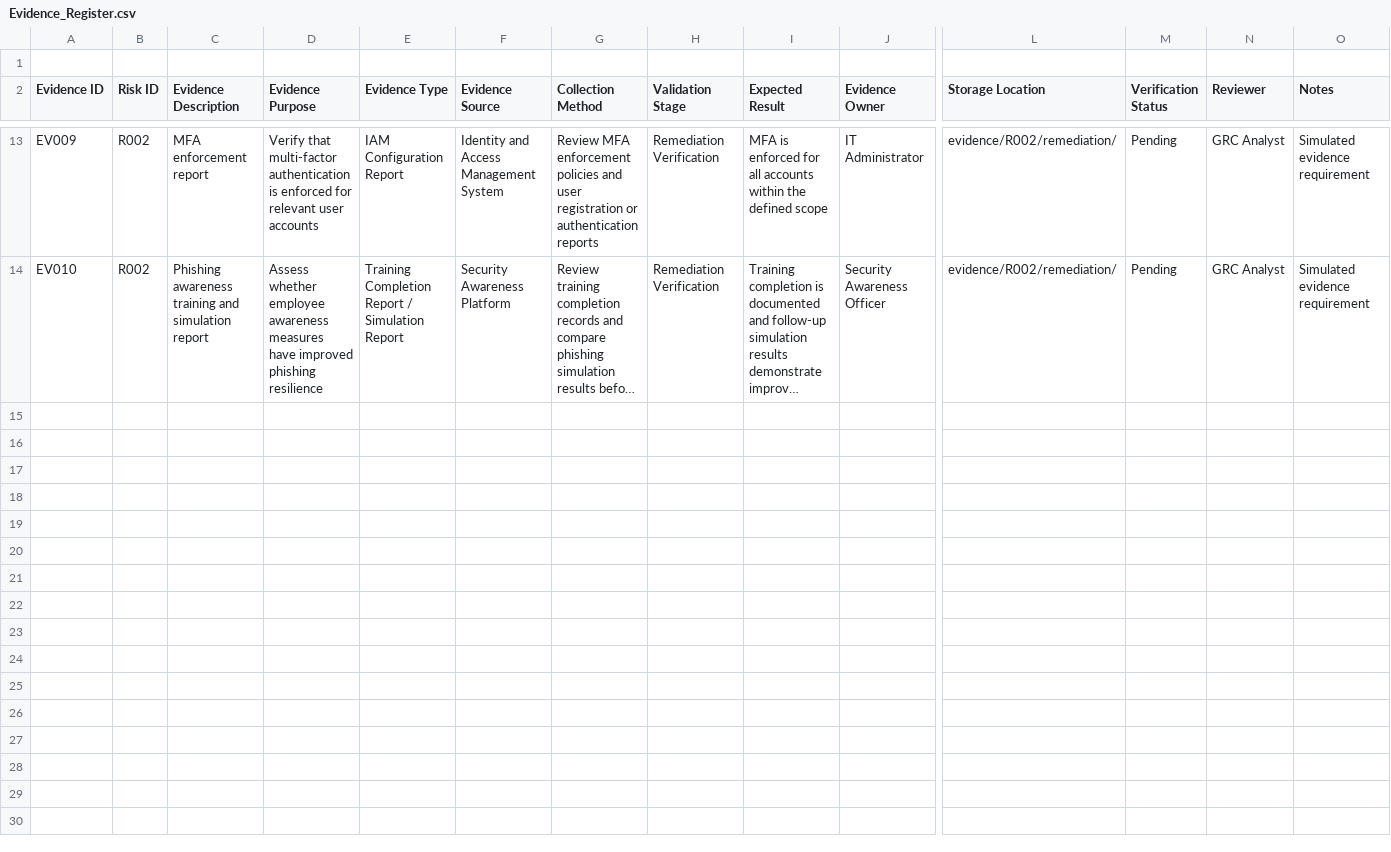
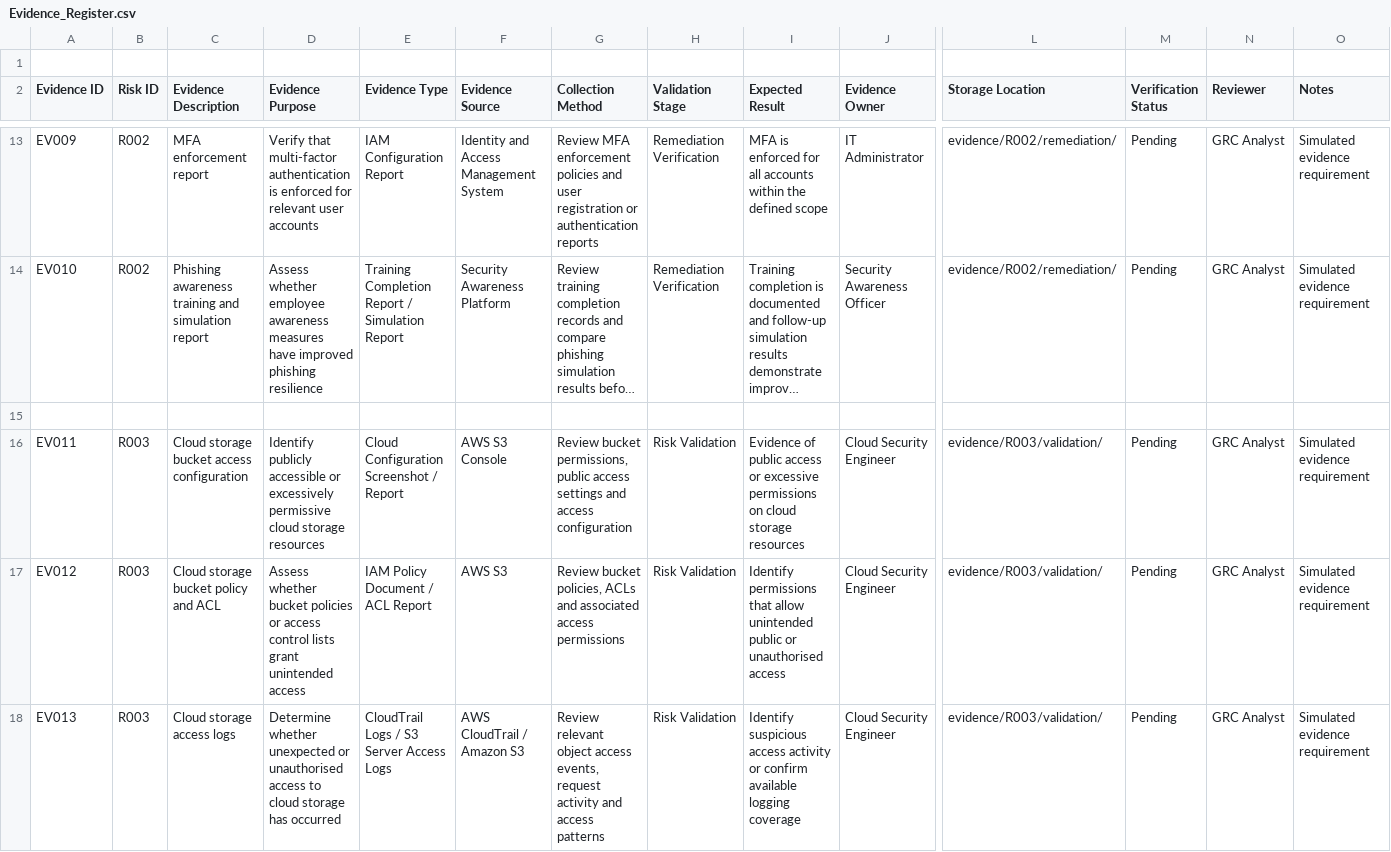
Before and after one commit to Teetech09/GRC-Security-Portfolio, a CSV file: Cybersecurity-Risk-Register-Project/Evidence_Register.csv, drawn as a sheet; only a part is shown, gaps mark what is left out; long unchanged cells end in …; rows hold the shown columns only; the diff covers the shown part only; the diff names each change by its address in the sheet, - before the commit and + after, or states it on an @@ line.

Commit message:
Update Evidence_Register.csv

```diff
--- a/Cybersecurity-Risk-Register-Project/Evidence_Register.csv
+++ b/Cybersecurity-Risk-Register-Project/Evidence_Register.csv
+row 15: (empty)
+row 16: EV011 | R003 | Cloud storage bucket access configuration | Identify publicly accessible or excessively permissive cloud storage resources | Cloud Configuration Screenshot / Report | AWS S3 Console | Review bucket permissions, public access settings and access configuration | Risk Validation | Evidence of public access or excessive permissions on cloud storage resources | Cloud Security Engineer | evidence/R003/validation/ | Pending | GRC Analyst | Simulated evidence requirement
+row 17: EV012 | R003 | Cloud storage bucket policy and ACL | Assess whether bucket policies or access control lists grant unintended access | IAM Policy Document / ACL Report | AWS S3 | Review bucket policies, ACLs and associated access permissions | Risk Validation | Identify permissions that allow unintended public or unauthorised access | Cloud Security Engineer | evidence/R003/validation/ | Pending | GRC Analyst | Simulated evidence requirement
+row 18: EV013 | R003 | Cloud storage access logs | Determine whether unexpected or unauthorised access to cloud storage has occurred | CloudTrail Logs / S3 Server Access Logs | AWS CloudTrail / Amazon S3 | Review relevant object access events, request activity and access patterns | Risk Validation | Identify suspicious access activity or confirm available logging coverage | Cloud Security Engineer | evidence/R003/validation/ | Pending | GRC Analyst | Simulated evidence requirement
```
Also changed, not shown: 3 added rows elsewhere in this file.
